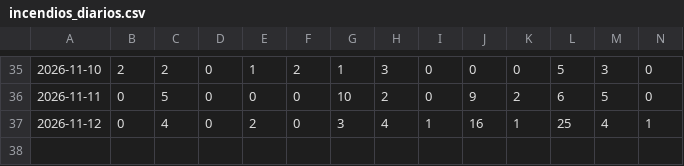
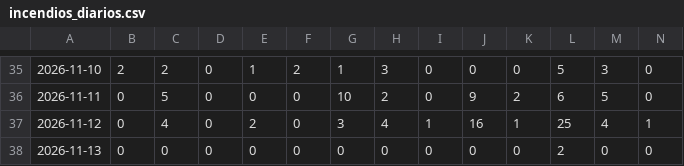
Before and after one commit to andresffigueroaa-blip/ensoperu, a CSV file: sitio/datos/indices/incendios_diarios.csv, drawn as a sheet; only a part is shown, gaps mark what is left out; rows hold the shown columns only; the diff names each change by its address in the sheet, - before the commit and + after, or states it on an @@ line.

Commit message:
datos: actualización automática 2026-11-13

```diff
--- a/sitio/datos/indices/incendios_diarios.csv
+++ b/sitio/datos/indices/incendios_diarios.csv
+row 38: 2026-11-13 | 0 | 0 | 0 | 0 | 0 | 0 | 0 | 0 | 0 | 0 | 2 | 0 | 0
```
Also changed, not shown: 9 other files.
